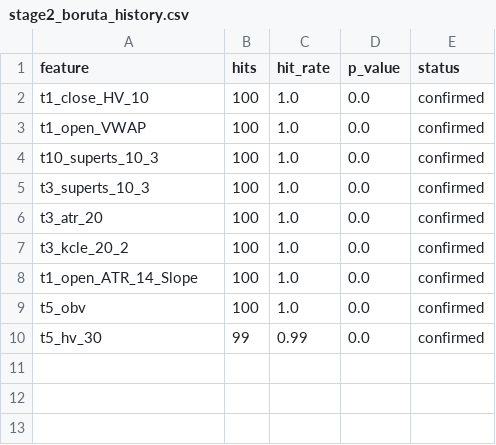
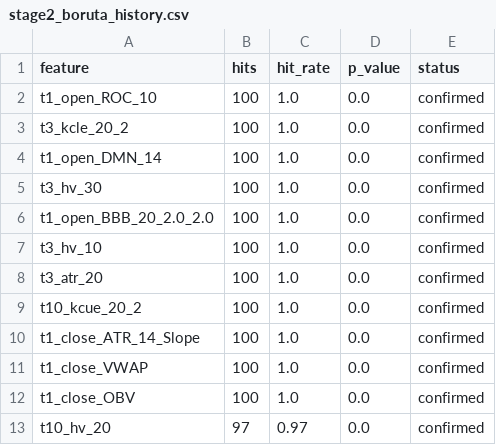
Before and after one commit to XDBloxxer/tradingview-analysis, a CSV file: ml_models/feature_selection/stage2_boruta_history.csv, drawn as a sheet.

```diff
--- a/ml_models/feature_selection/stage2_boruta_history.csv
+++ b/ml_models/feature_selection/stage2_boruta_history.csv
@@ -1,10 +1,13 @@
 feature,hits,hit_rate,p_value,status
-t1_close_HV_10,100,1.0,0.0,confirmed
-t1_open_VWAP,100,1.0,0.0,confirmed
-t10_superts_10_3,100,1.0,0.0,confirmed
-t3_superts_10_3,100,1.0,0.0,confirmed
+t1_open_ROC_10,100,1.0,0.0,confirmed
+t3_kcle_20_2,100,1.0,0.0,confirmed
+t1_open_DMN_14,100,1.0,0.0,confirmed
+t3_hv_30,100,1.0,0.0,confirmed
+t1_open_BBB_20_2.0_2.0,100,1.0,0.0,confirmed
+t3_hv_10,100,1.0,0.0,confirmed
 t3_atr_20,100,1.0,0.0,confirmed
-t3_kcle_20_2,100,1.0,0.0,confirmed
-t1_open_ATR_14_Slope,100,1.0,0.0,confirmed
-t5_obv,100,1.0,0.0,confirmed
-t5_hv_30,99,0.99,0.0,confirmed
+t10_kcue_20_2,100,1.0,0.0,confirmed
+t1_close_ATR_14_Slope,100,1.0,0.0,confirmed
+t1_close_VWAP,100,1.0,0.0,confirmed
+t1_close_OBV,100,1.0,0.0,confirmed
+t10_hv_20,97,0.97,0.0,confirmed
```
Also changed, not shown: ml_models/feature_selection/stability_cluster_frequency.csv, ml_models/feature_selection/stability_frequency.csv, 3 other files.
